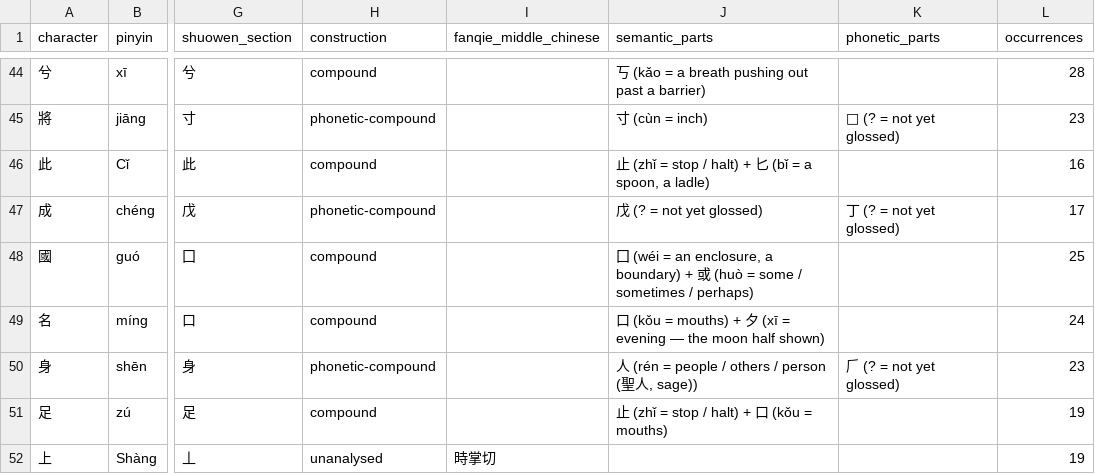
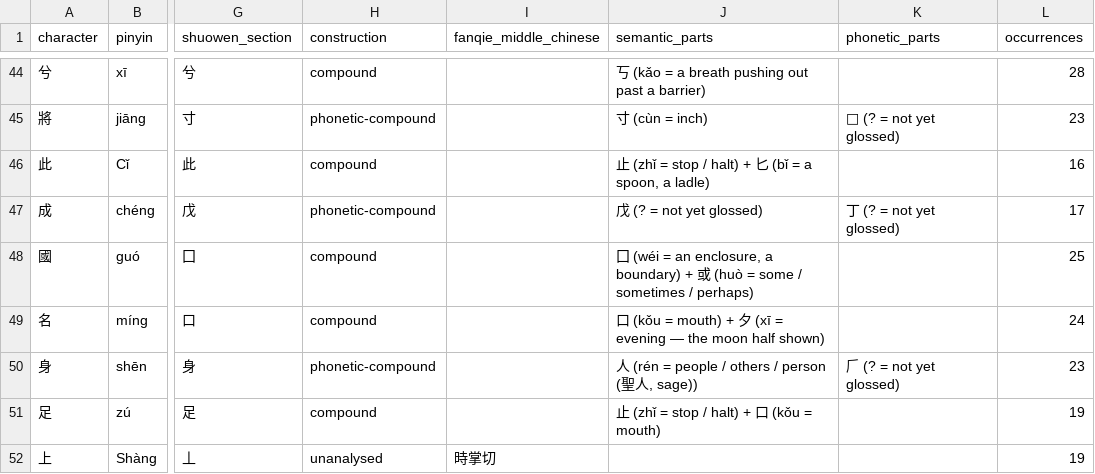
Before and after one commit to opencosmos-ai/taoteching, a CSV file: data/character-anatomy.csv, drawn as a sheet; only a part is shown, gaps mark what is left out; the diff covers the shown part only; the diff names each change by its address in the sheet, - before the commit and + after, or states it on an @@ line.

```diff
--- a/data/character-anatomy.csv
+++ b/data/character-anatomy.csv
-J49 (semantic_parts): …(kǒu = mouths) + 夕…
+J49 (semantic_parts): …(kǒu = mouth) + 夕…
-J51 (semantic_parts): 止 (zhǐ = stop / halt) + 口 (kǒu = mouths)
+J51 (semantic_parts): 止 (zhǐ = stop / halt) + 口 (kǒu = mouth)
```
Also changed, not shown: 32 edited cells elsewhere in this file, data/characters.csv, data/commentary.csv, 19 other files.
